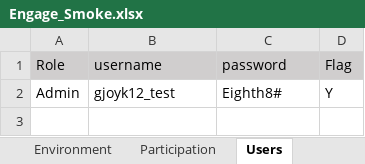
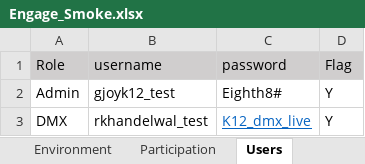
Before and after one commit to numankureshi/AuroraV2, an Excel workbook: Engage/Engage-Smoke/src/main/resources/excelfiles/Engage_Smoke.xlsx, sheet Users, drawn as a sheet; values as stored, in another font and other column widths than the file's, no borders; the diff names each change by its address in the sheet, - before the commit and + after, or states it on an @@ line.

```diff
--- a/Engage/Engage-Smoke/src/main/resources/excelfiles/Engage_Smoke.xlsx (sheet Users)
+++ b/Engage/Engage-Smoke/src/main/resources/excelfiles/Engage_Smoke.xlsx (sheet Users)
+row 3: DMX | rkhandelwal_test | K12_dmx_live | Y
```
Also changed, not shown: sheet SmokeTC, Engage/Engage-Sanity/src/main/resources/excelfiles/Engage_Sanity.xlsx, Engage/Engage-Smoke/src/main/resources/excelfiles/uploadfiles/Contact list DP.xlsx, 13 other files.
